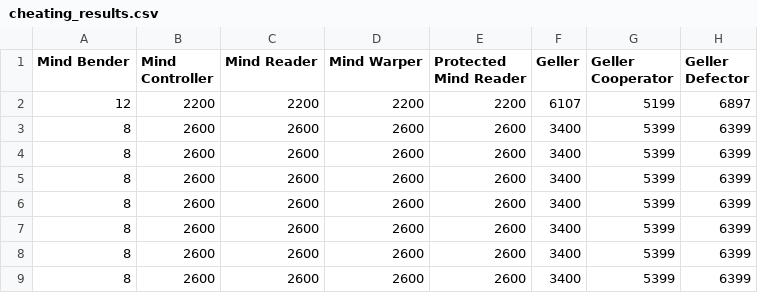
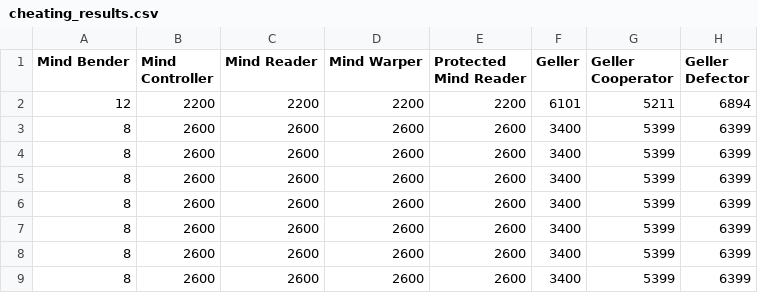
Before and after one commit to Axelrod-Python/Axelrod, a CSV file: assets/cheating_results.csv (was cheating_results.csv), drawn as a sheet; only a part is shown.

```diff
--- a/cheating_results.csv
+++ b/assets/cheating_results.csv
@@ -1,3 +1,3 @@
 Mind Bender, Mind Controller, Mind Reader, Mind Warper, Protected Mind Reader, Geller, Geller Cooperator, Geller Defector
-12, 2200, 2200, 2200, 2200, 6107, 5199, 6897
+12, 2200, 2200, 2200, 2200, 6101, 5211, 6894
 8, 2600, 2600, 2600, 2600, 3400, 5399, 6399
```
Also changed, not shown: 14 other files.
